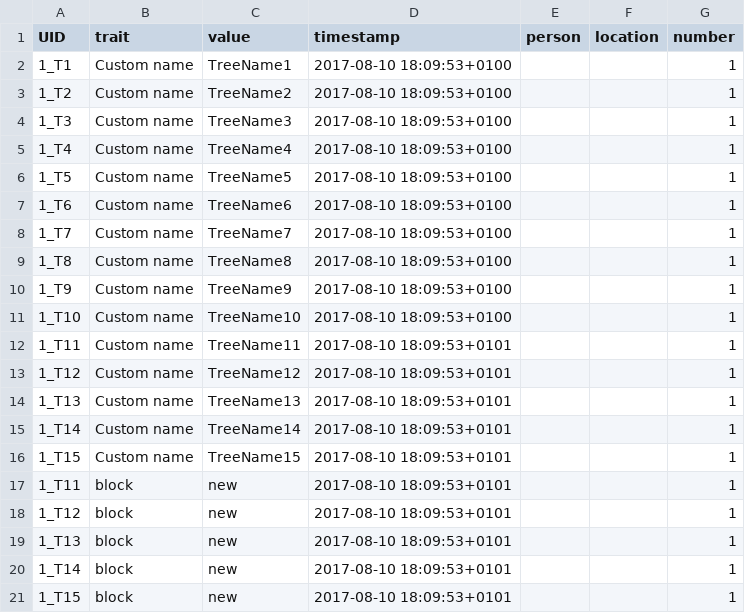
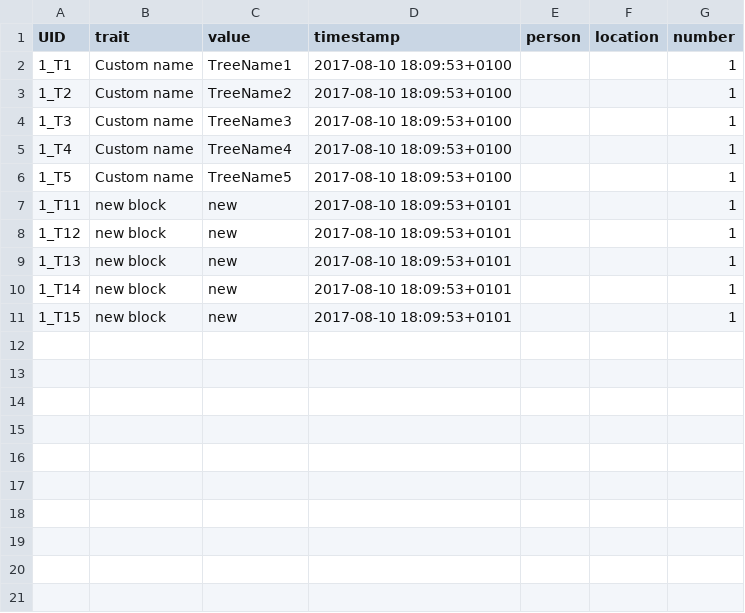
Before and after one commit to marcusmchale/breedcafs, a CSV file: sample_upload_tree.csv, drawn as a sheet.

```diff
--- a/sample_upload_tree.csv
+++ b/sample_upload_tree.csv
@@ -6,16 +6,6 @@
 "1_T5","Custom name","TreeName5","2017-08-10 18:09:53+0100"," ","","1"
-"1_T6","Custom name","TreeName6","2017-08-10 18:09:53+0100"," ","","1"
-"1_T7","Custom name","TreeName7","2017-08-10 18:09:53+0100"," ","","1"
-"1_T8","Custom name","TreeName8","2017-08-10 18:09:53+0100"," ","","1"
-"1_T9","Custom name","TreeName9","2017-08-10 18:09:53+0100"," ","","1"
-"1_T10","Custom name","TreeName10","2017-08-10 18:09:53+0100"," ","","1"
-"1_T11","Custom name","TreeName11","2017-08-10 18:09:53+0101"," ","","1"
-"1_T12","Custom name","TreeName12","2017-08-10 18:09:53+0101"," ","","1"
-"1_T13","Custom name","TreeName13","2017-08-10 18:09:53+0101"," ","","1"
-"1_T14","Custom name","TreeName14","2017-08-10 18:09:53+0101"," ","","1"
-"1_T15","Custom name","TreeName15","2017-08-10 18:09:53+0101"," ","","1"
-"1_T11","block","new","2017-08-10 18:09:53+0101"," ","","1"
-"1_T12","block","new","2017-08-10 18:09:53+0101"," ","","1"
-"1_T13","block","new","2017-08-10 18:09:53+0101"," ","","1"
-"1_T14","block","new","2017-08-10 18:09:53+0101"," ","","1"
-"1_T15","block","new","2017-08-10 18:09:53+0101"," ","","1"
+"1_T11","new block","new","2017-08-10 18:09:53+0101"," ","","1"
+"1_T12","new block","new","2017-08-10 18:09:53+0101"," ","","1"
+"1_T13","new block","new","2017-08-10 18:09:53+0101"," ","","1"
+"1_T14","new block","new","2017-08-10 18:09:53+0101"," ","","1"
+"1_T15","new block","new","2017-08-10 18:09:53+0101"," ","","1"
```
Also changed, not shown: 23 other files.
